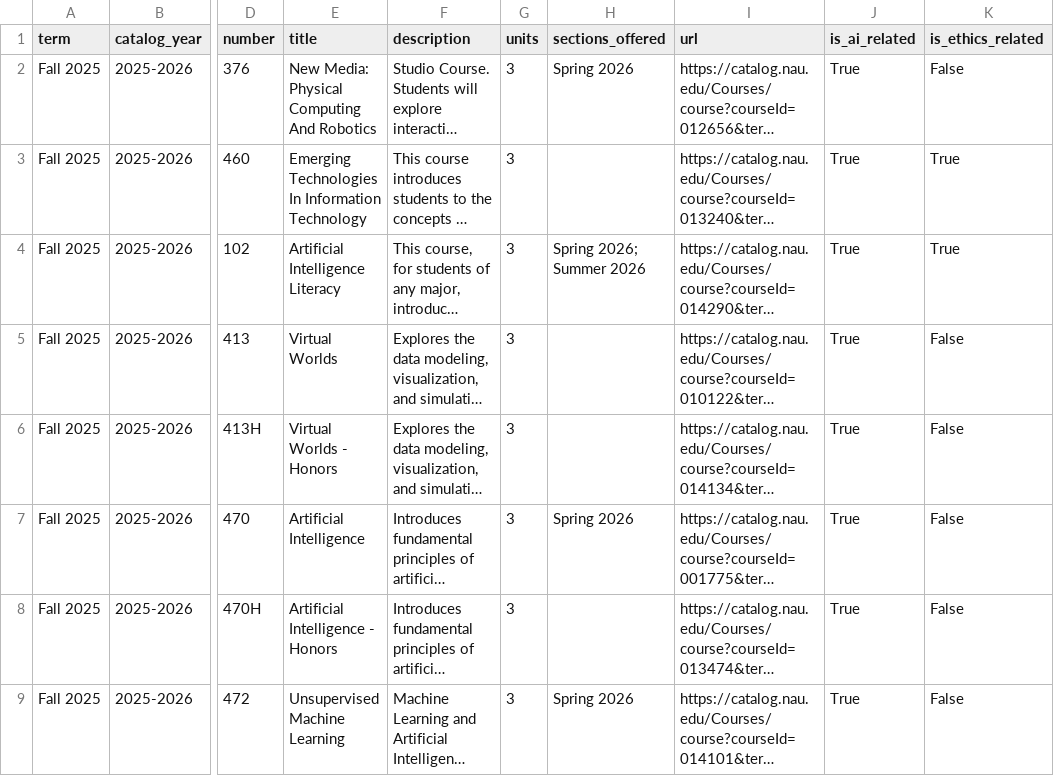
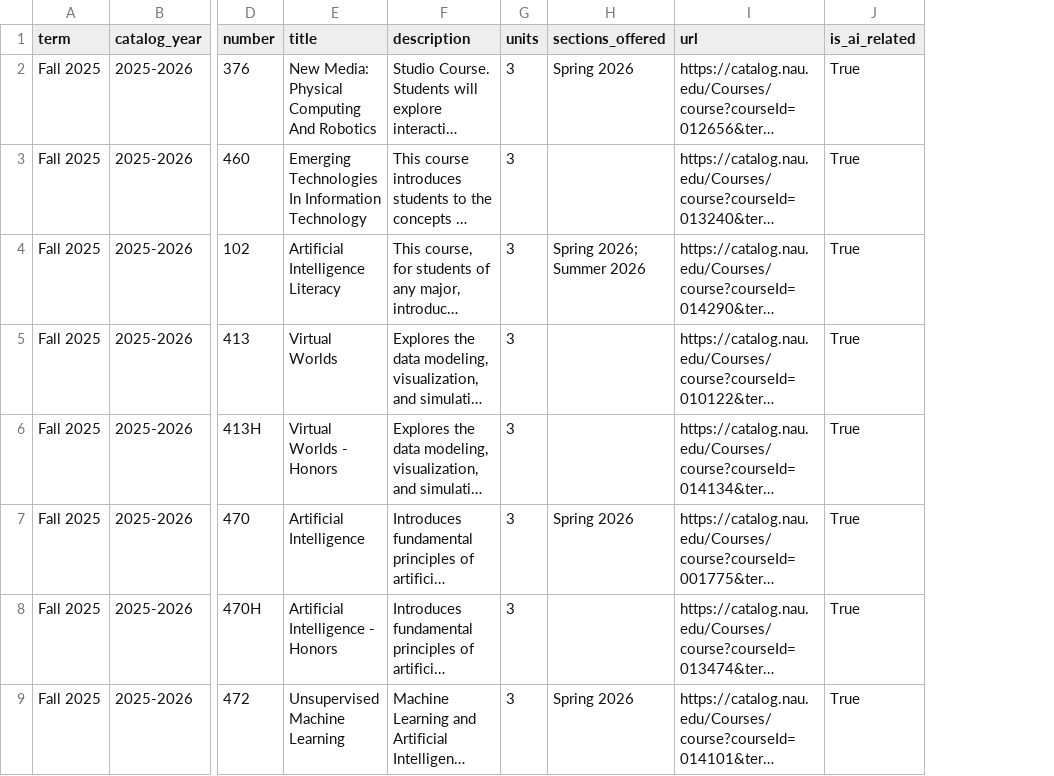
Before and after one commit to kalebcoleman/nau-course-scraping, a CSV file: outputs/nau_courses_ai_subset.csv, drawn as a sheet; only a part is shown, gaps mark what is left out; long unchanged cells end in …; removed rows and columns are numbered as before the commit, all else as after; the diff covers the shown part only; the diff names each change by its address in the sheet, - before the commit and + after, or states it on an @@ line.

Commit message:
added a broader ai search as well as split the ethics search

```diff
--- a/outputs/nau_courses_ai_subset.csv
+++ b/outputs/nau_courses_ai_subset.csv
-column K (is_ethics_related), rows 2-9: False | True | True | False | False | False | False | False
```
Also changed, not shown: 2 added rows elsewhere in this file, outputs/nau_courses_ethics_subset.csv, 7 other files.
